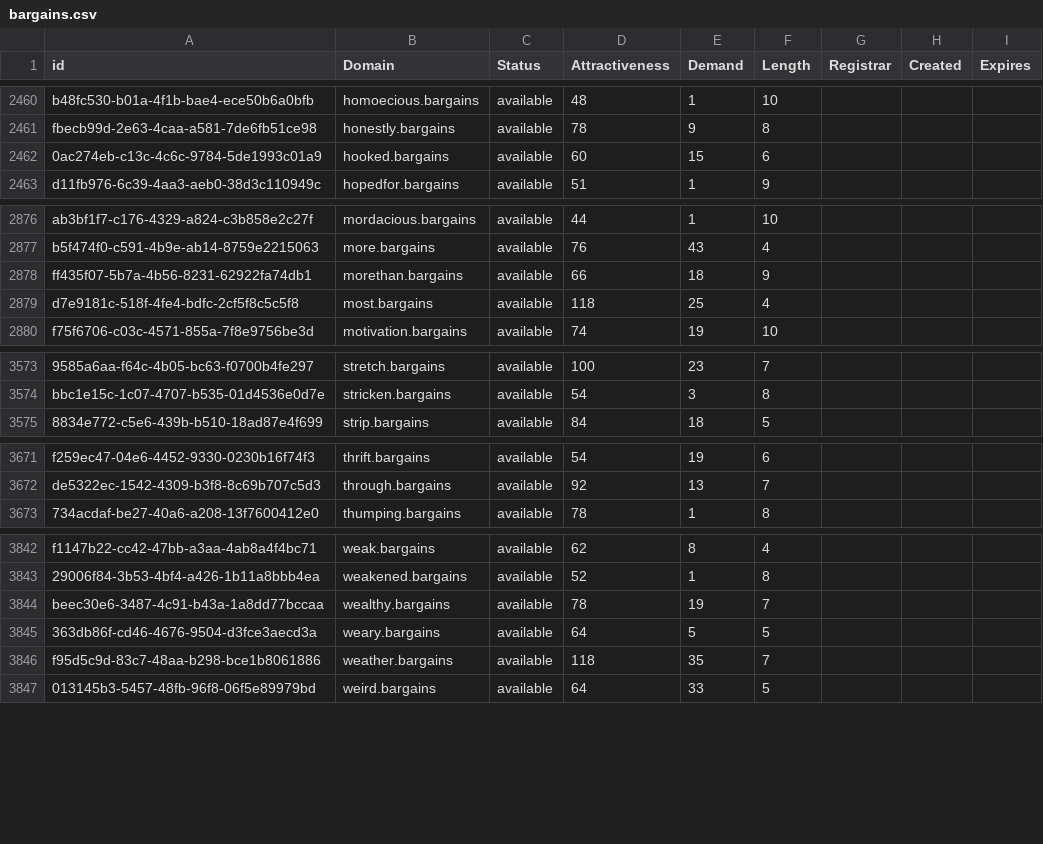
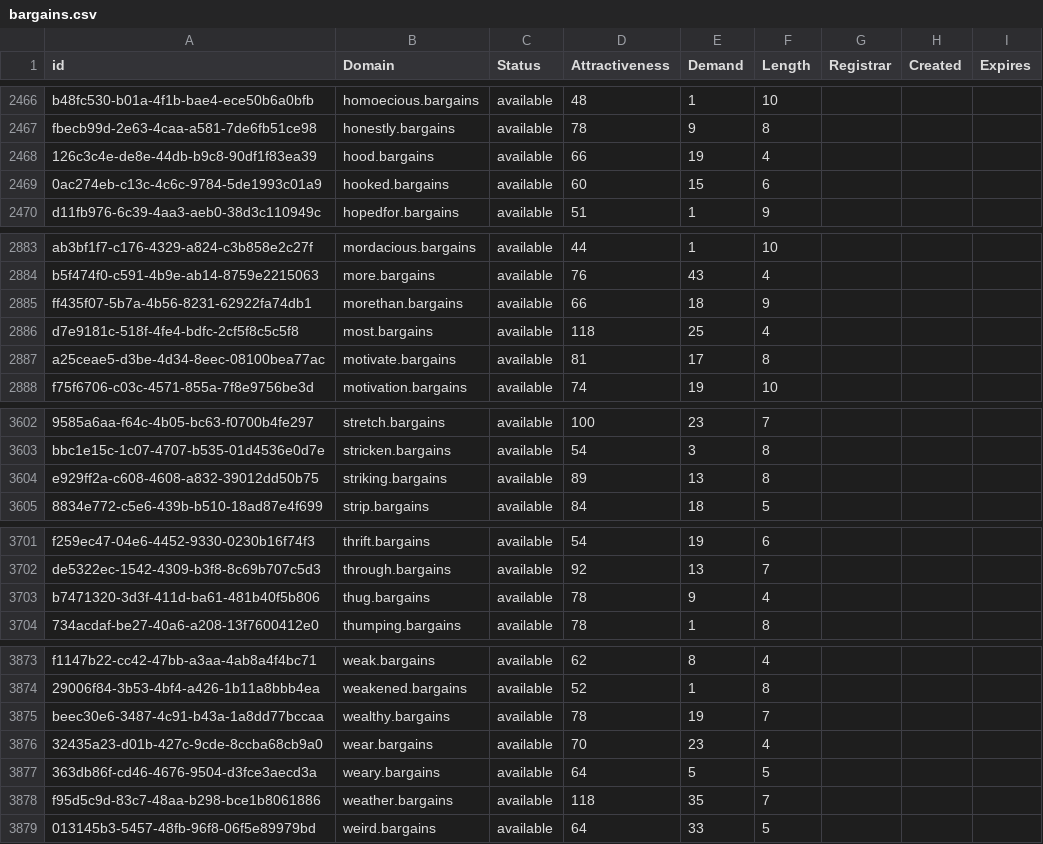
Before and after one commit to UniqueDomains/bargains-oneword-domains, a CSV file: bargains.csv, drawn as a sheet; only a part is shown, gaps mark what is left out; the diff covers the shown part only; the diff names each change by its address in the sheet, - before the commit and + after, or states it on an @@ line.

```diff
--- a/bargains.csv
+++ b/bargains.csv
+row 2468: 126c3c4e-de8e-44db-b9c8-90df1f83ea39 | hood.bargains | available | 66 | 19 | 4
+row 2887: a25ceae5-d3be-4d34-8eec-08100bea77ac | motivate.bargains | available | 81 | 17 | 8
+row 3604: e929ff2a-c608-4608-a832-39012dd50b75 | striking.bargains | available | 89 | 13 | 8
+row 3703: b7471320-3d3f-411d-ba61-481b40f5b806 | thug.bargains | available | 78 | 9 | 4
+row 3876: 32435a23-d01b-427c-9cde-8ccba68cb9a0 | wear.bargains | available | 70 | 23 | 4
```
Also changed, not shown: 28 added rows and 2 edited cells elsewhere in this file, 2 other files.
